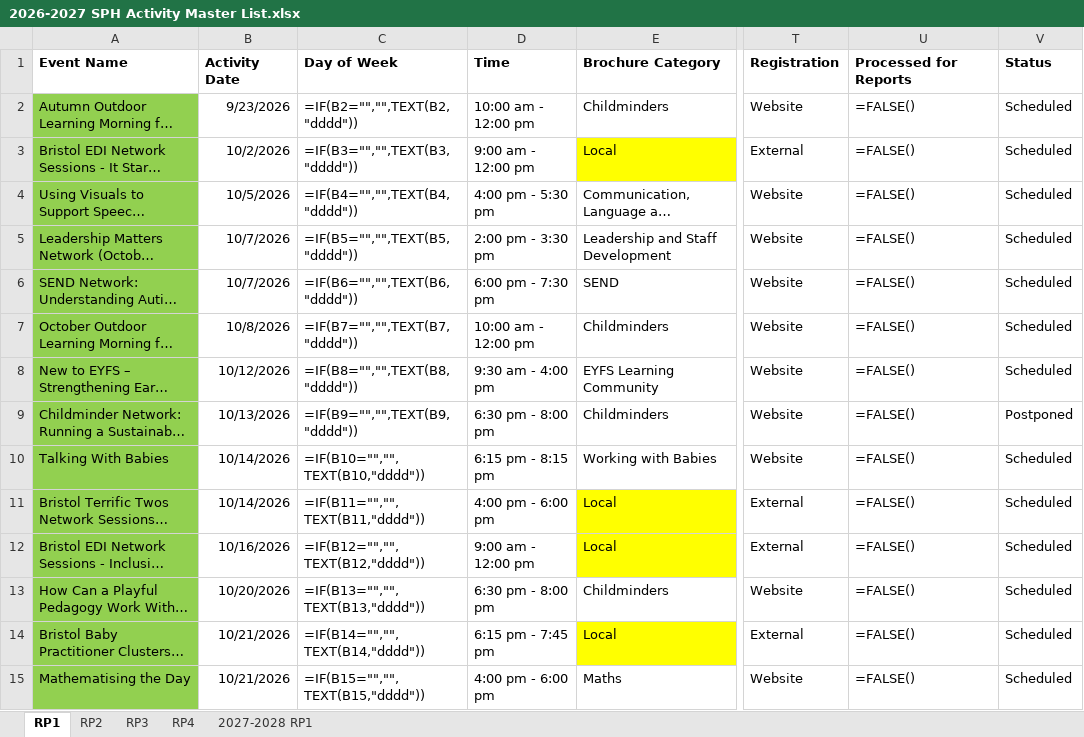
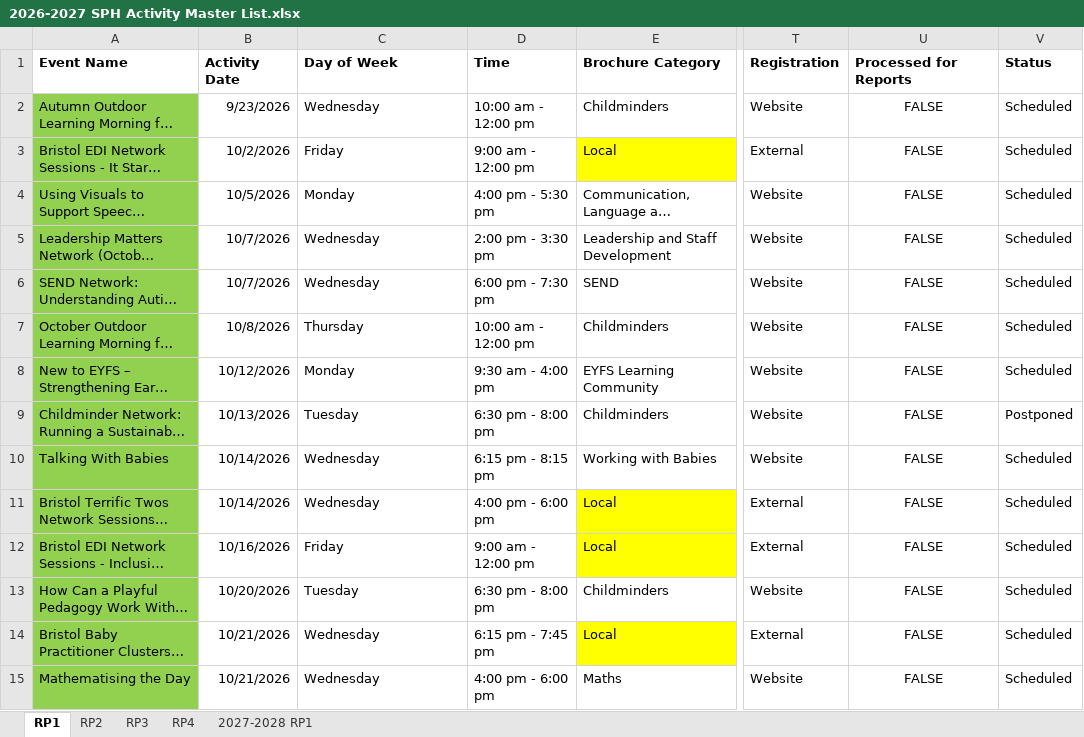
Before and after one commit to Alimaggs/SPH-Dashboard, an Excel workbook: Data/2026-2027 SPH Activity Master List.xlsx, sheet RP1, drawn as a sheet; only a part is shown, gaps mark what is left out; long unchanged cells end in …; values as stored, in another font and other column widths than the file's, no borders; formulas without a stored value are shown as written; table styles not drawn; the diff covers the shown part only; the diff names each change by its address in the sheet, - before the commit and + after, or states it on an @@ line.

```diff
--- a/Data/2026-2027 SPH Activity Master List.xlsx (sheet RP1)
+++ b/Data/2026-2027 SPH Activity Master List.xlsx (sheet RP1)
-C2 (Day of Week): =IF(B2="","",TEXT(B2,"dddd"))
+C2 (Day of Week): Wednesday
-U2:U15 (Processed for Reports): =FALSE()
+U2:U15 (Processed for Reports): FALSE
-U2:U15 alignment: left
+U2:U15 alignment: center
-C3 (Day of Week): =IF(B3="","",TEXT(B3,"dddd"))
+C3 (Day of Week): Friday
-C4 (Day of Week): =IF(B4="","",TEXT(B4,"dddd"))
+C4 (Day of Week): Monday
-C5 (Day of Week): =IF(B5="","",TEXT(B5,"dddd"))
+C5 (Day of Week): Wednesday
-C6 (Day of Week): =IF(B6="","",TEXT(B6,"dddd"))
+C6 (Day of Week): Wednesday
-C7 (Day of Week): =IF(B7="","",TEXT(B7,"dddd"))
+C7 (Day of Week): Thursday
-C8 (Day of Week): =IF(B8="","",TEXT(B8,"dddd"))
+C8 (Day of Week): Monday
-C9 (Day of Week): =IF(B9="","",TEXT(B9,"dddd"))
+C9 (Day of Week): Tuesday
-C10 (Day of Week): =IF(B10="","",TEXT(B10,"dddd"))
+C10 (Day of Week): Wednesday
-C11 (Day of Week): =IF(B11="","",TEXT(B11,"dddd"))
+C11 (Day of Week): Wednesday
-C12 (Day of Week): =IF(B12="","",TEXT(B12,"dddd"))
+C12 (Day of Week): Friday
-C13 (Day of Week): =IF(B13="","",TEXT(B13,"dddd"))
+C13 (Day of Week): Tuesday
-C14 (Day of Week): =IF(B14="","",TEXT(B14,"dddd"))
+C14 (Day of Week): Wednesday
-C15 (Day of Week): =IF(B15="","",TEXT(B15,"dddd"))
+C15 (Day of Week): Wednesday
```
Also changed, not shown: 1 added row, 36 edited cells and cell formats elsewhere in this sheet, sheet RP3, sheet RP2, sheet RP4, sheet 2027-2028 RP1, 2 other files.
